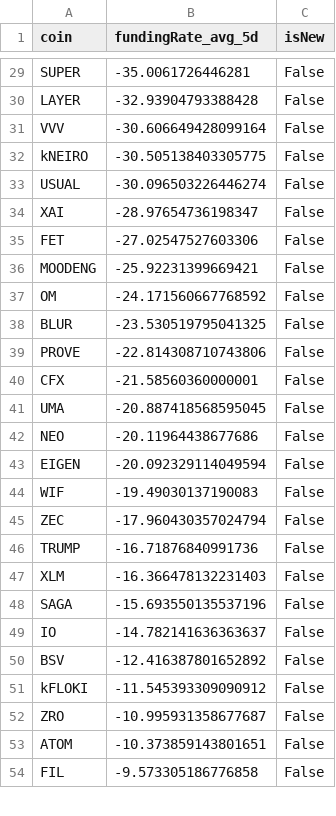
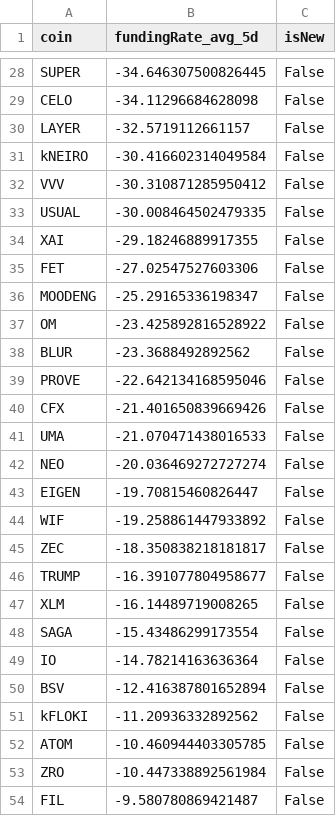
Before and after one commit to exo-trading/crypto-carry-screener, a CSV file: funding_data_temp.csv, drawn as a sheet; only a part is shown, gaps mark what is left out; removed rows and columns are numbered as before the commit, all else as after; the diff covers the shown part only; the diff names each change by its address in the sheet, - before the commit and + after, or states it on an @@ line.

```diff
--- a/funding_data_temp.csv
+++ b/funding_data_temp.csv
-B28 (fundingRate_avg_5d): -35.0061726446281
+B28 (fundingRate_avg_5d): -34.646307500826445
+row 29: CELO | -34.11296684628098 | False
-B30 (fundingRate_avg_5d): -32.93904793388428
+B30 (fundingRate_avg_5d): -32.5719112661157
-row 31: VVV | -30.606649428099164 | False
-B31 (fundingRate_avg_5d): -30.505138403305775
+B31 (fundingRate_avg_5d): -30.416602314049584
+row 32: VVV | -30.310871285950412 | False
-B33 (fundingRate_avg_5d): -30.096503226446274
+B33 (fundingRate_avg_5d): -30.008464502479335
-B34 (fundingRate_avg_5d): -28.97654736198347
+B34 (fundingRate_avg_5d): -29.18246889917355
-B36 (fundingRate_avg_5d): -25.92231399669421
+B36 (fundingRate_avg_5d): -25.29165336198347
-B37 (fundingRate_avg_5d): -24.171560667768592
+B37 (fundingRate_avg_5d): -23.425892816528922
-B38 (fundingRate_avg_5d): -23.530519795041325
+B38 (fundingRate_avg_5d): -23.3688492892562
-B39 (fundingRate_avg_5d): -22.814308710743806
+B39 (fundingRate_avg_5d): -22.642134168595046
-B40 (fundingRate_avg_5d): -21.58560360000001
+B40 (fundingRate_avg_5d): -21.401650839669426
-B41 (fundingRate_avg_5d): -20.887418568595045
+B41 (fundingRate_avg_5d): -21.070471438016533
-B42 (fundingRate_avg_5d): -20.11964438677686
+B42 (fundingRate_avg_5d): -20.036469272727274
-B43 (fundingRate_avg_5d): -20.092329114049594
+B43 (fundingRate_avg_5d): -19.70815460826447
-B44 (fundingRate_avg_5d): -19.49030137190083
+B44 (fundingRate_avg_5d): -19.258861447933892
-B45 (fundingRate_avg_5d): -17.960430357024794
+B45 (fundingRate_avg_5d): -18.350838218181817
-B46 (fundingRate_avg_5d): -16.71876840991736
+B46 (fundingRate_avg_5d): -16.391077804958677
-B47 (fundingRate_avg_5d): -16.366478132231403
+B47 (fundingRate_avg_5d): -16.14489719008265
-B48 (fundingRate_avg_5d): -15.693550135537196
+B48 (fundingRate_avg_5d): -15.43486299173554
-B49 (fundingRate_avg_5d): -14.782141636363637
+B49 (fundingRate_avg_5d): -14.78214163636364
-B50 (fundingRate_avg_5d): -12.416387801652892
+B50 (fundingRate_avg_5d): -12.416387801652894
-B51 (fundingRate_avg_5d): -11.545393309090912
+B51 (fundingRate_avg_5d): -11.20936332892562
-row 52: ZRO | -10.995931358677687 | False
-B52 (fundingRate_avg_5d): -10.373859143801651
+B52 (fundingRate_avg_5d): -10.460944403305785
+row 53: ZRO | -10.447338892561984 | False
-B54 (fundingRate_avg_5d): -9.573305186776858
+B54 (fundingRate_avg_5d): -9.580780869421487
```
Also changed, not shown: 7 added rows, 8 removed rows and 40 edited cells elsewhere in this file, 1 other file.
